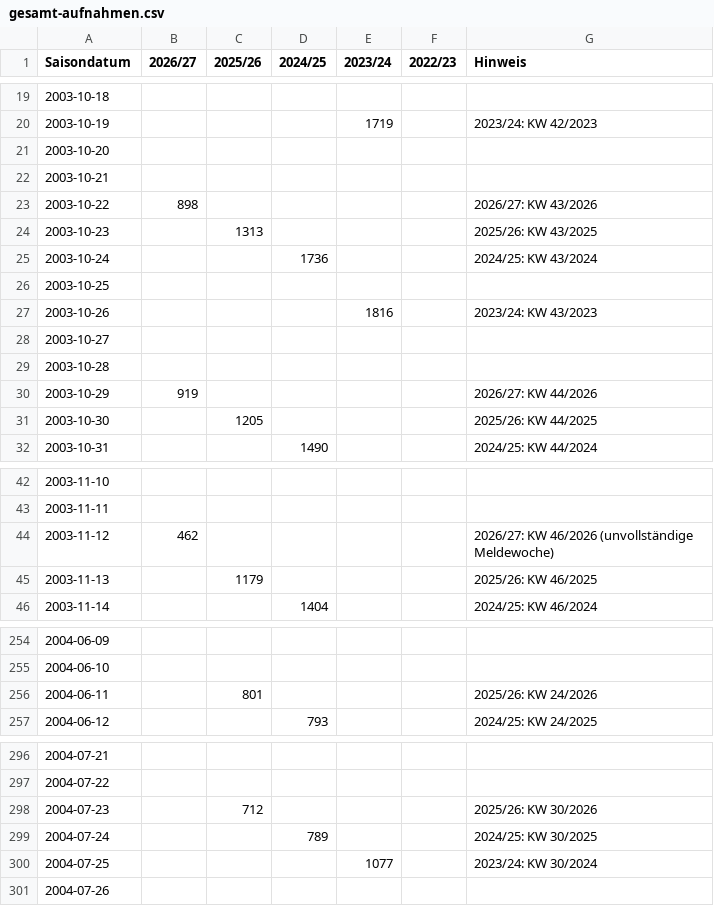
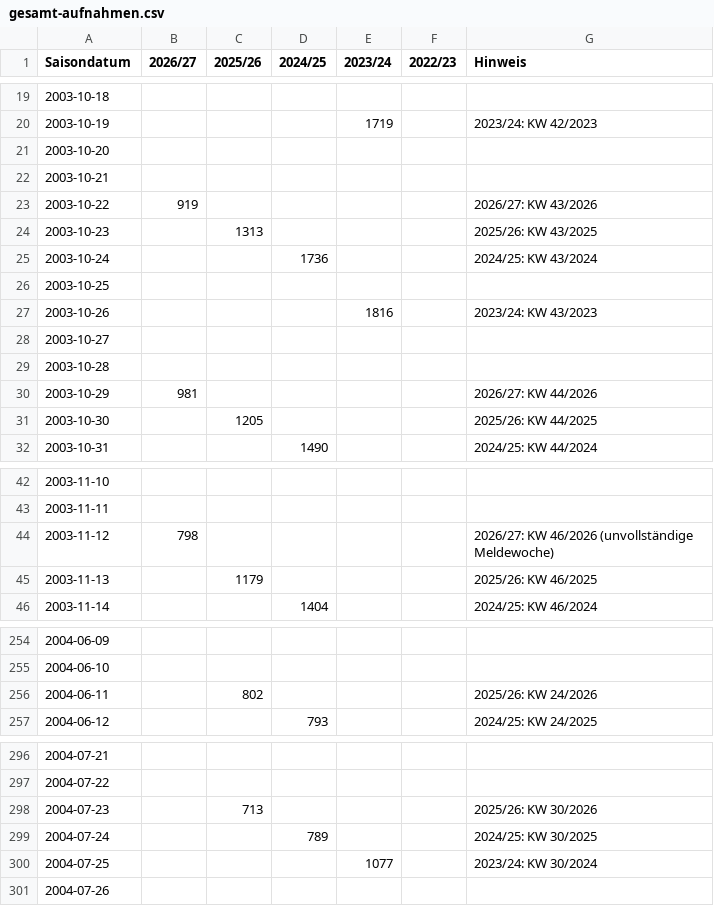
Before and after one commit to ernstfelixm/grippe-monitor, a CSV file: data/flourish/gesamt-aufnahmen.csv, drawn as a sheet; only a part is shown, gaps mark what is left out; the diff covers the shown part only.

```diff
--- a/data/flourish/gesamt-aufnahmen.csv
+++ b/data/flourish/gesamt-aufnahmen.csv
@@ -22,3 +22,3 @@ Saisondatum,2026/27,2025/26,2024/25,2023/24,2022/23,Hinweis
 2003-10-21,,,,,,
-2003-10-22,898,,,,,2026/27: KW 43/2026
+2003-10-22,919,,,,,2026/27: KW 43/2026
 2003-10-23,,1313,,,,2025/26: KW 43/2025
@@ -29,3 +29,3 @@ Saisondatum,2026/27,2025/26,2024/25,2023/24,2022/23,Hinweis
 2003-10-28,,,,,,
-2003-10-29,919,,,,,2026/27: KW 44/2026
+2003-10-29,981,,,,,2026/27: KW 44/2026
 2003-10-30,,1205,,,,2025/26: KW 44/2025
@@ -43,3 +43,3 @@ Saisondatum,2026/27,2025/26,2024/25,2023/24,2022/23,Hinweis
 2003-11-11,,,,,,
-2003-11-12,462,,,,,2026/27: KW 46/2026 (unvollständige Meldewoche)
+2003-11-12,798,,,,,2026/27: KW 46/2026 (unvollständige Meldewoche)
 2003-11-13,,1179,,,,2025/26: KW 46/2025
@@ -255,3 +255,3 @@ Saisondatum,2026/27,2025/26,2024/25,2023/24,2022/23,Hinweis
 2004-06-10,,,,,,
-2004-06-11,,801,,,,2025/26: KW 24/2026
+2004-06-11,,802,,,,2025/26: KW 24/2026
 2004-06-12,,,793,,,2024/25: KW 24/2025
@@ -297,3 +297,3 @@ Saisondatum,2026/27,2025/26,2024/25,2023/24,2022/23,Hinweis
 2004-07-22,,,,,,
-2004-07-23,,712,,,,2025/26: KW 30/2026
+2004-07-23,,713,,,,2025/26: KW 30/2026
 2004-07-24,,,789,,,2024/25: KW 30/2025
```
Also changed, not shown: 15 edited cells elsewhere in this file, data/flourish/ages-aktuell.csv, data/flourish/covid-pro100000.csv, 12 other files.
